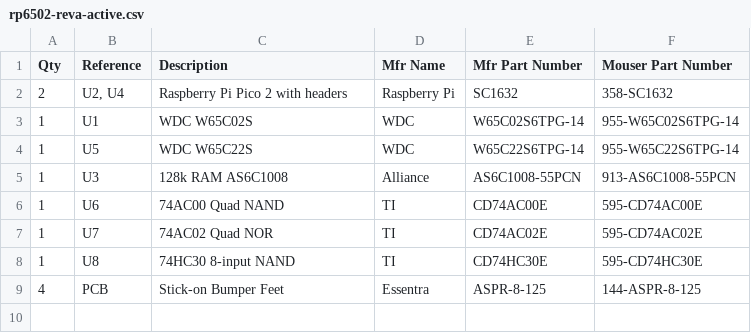
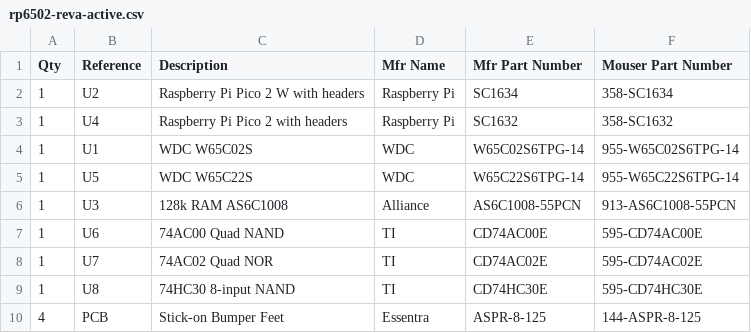
Before and after one commit to picocomputer/picocomputer.github.io, a CSV file: docs/source/_static/rp6502-reva-active.csv, drawn as a sheet.

```diff
--- a/docs/source/_static/rp6502-reva-active.csv
+++ b/docs/source/_static/rp6502-reva-active.csv
@@ -1,3 +1,4 @@
 "Qty","Reference","Description","Mfr Name","Mfr Part Number","Mouser Part Number"
-"2","U2, U4","Raspberry Pi Pico 2 with headers","Raspberry Pi","SC1632","358-SC1632"
+"1","U2","Raspberry Pi Pico 2 W with headers","Raspberry Pi","SC1634","358-SC1634"
+"1","U4","Raspberry Pi Pico 2 with headers","Raspberry Pi","SC1632","358-SC1632"
 "1","U1","WDC W65C02S","WDC","W65C02S6TPG-14","955-W65C02S6TPG-14"
```
Also changed, not shown: docs/source/_static/rp6502-reva-full.csv, docs/source/_static/rp6502-reva-picos.csv, 4 other files.
